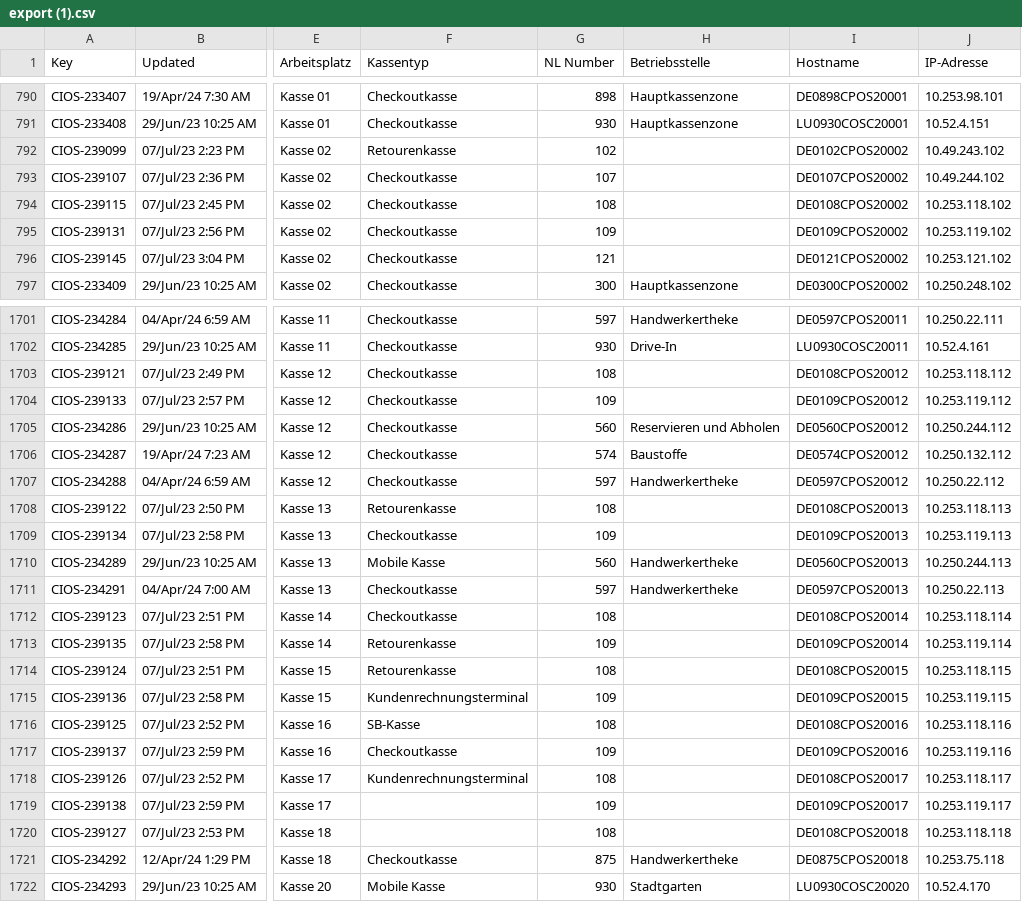
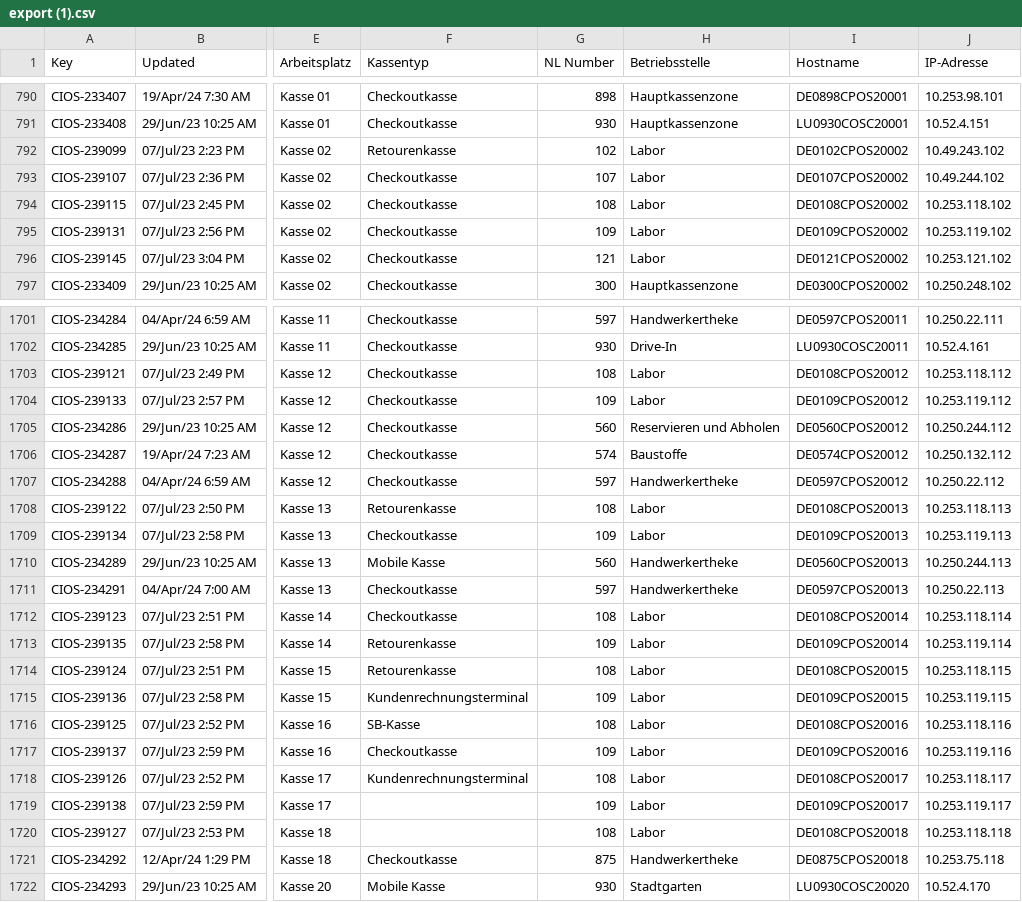
Before and after one commit to Philipp3107/PLAT_GUI_ENTWURF, a CSV file: src/main/resources/export (1).csv, drawn as a sheet; only a part is shown, gaps mark what is left out; the diff covers the shown part only; the diff names each change by its address in the sheet, - before the commit and + after, or states it on an @@ line.

```diff
--- a/src/main/resources/export (1).csv
+++ b/src/main/resources/export (1).csv
-H792:H796 (Betriebsstelle): (empty)
+H792:H796 (Betriebsstelle): Labor
-H1703:H1704 (Betriebsstelle): (empty)
+H1703:H1704 (Betriebsstelle): Labor
-H1708:H1709 (Betriebsstelle): (empty)
+H1708:H1709 (Betriebsstelle): Labor
-H1712:H1720 (Betriebsstelle): (empty)
+H1712:H1720 (Betriebsstelle): Labor
```
Also changed, not shown: 1 added row, 1 removed row and 110 edited cells elsewhere in this file, src/main/resources/NL.csv, 54 other files.
